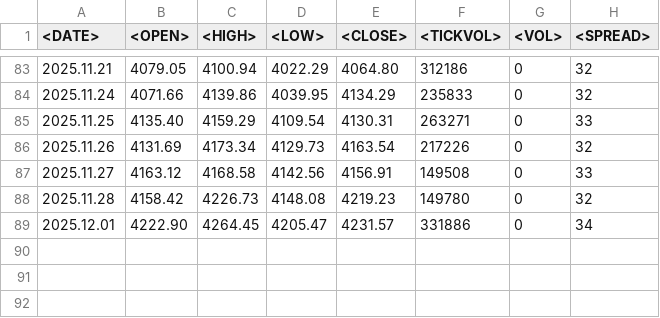
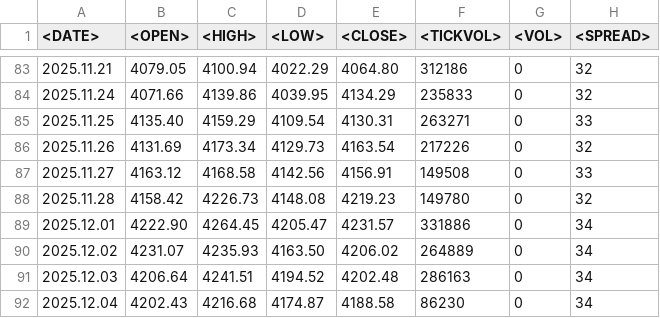
Before and after one commit to hokagebeast12-commits/trading-structural-zones-dashboard, a CSV file: data/XAUUSD_Daily.csv, drawn as a sheet; only a part is shown, gaps mark what is left out.

```diff
--- a/data/XAUUSD_Daily.csv
+++ b/data/XAUUSD_Daily.csv
@@ -89 +89,4 @@
 2025.12.01	4222.90	4264.45	4205.47	4231.57	331886	0	34
+2025.12.02	4231.07	4235.93	4163.50	4206.02	264889	0	34
+2025.12.03	4206.64	4241.51	4194.52	4202.48	286163	0	34
+2025.12.04	4202.43	4216.68	4174.87	4188.58	86230	0	34
```
Also changed, not shown: data/EURUSD_Daily.csv, data/GBPJPY_Daily.csv, 1 other file.
